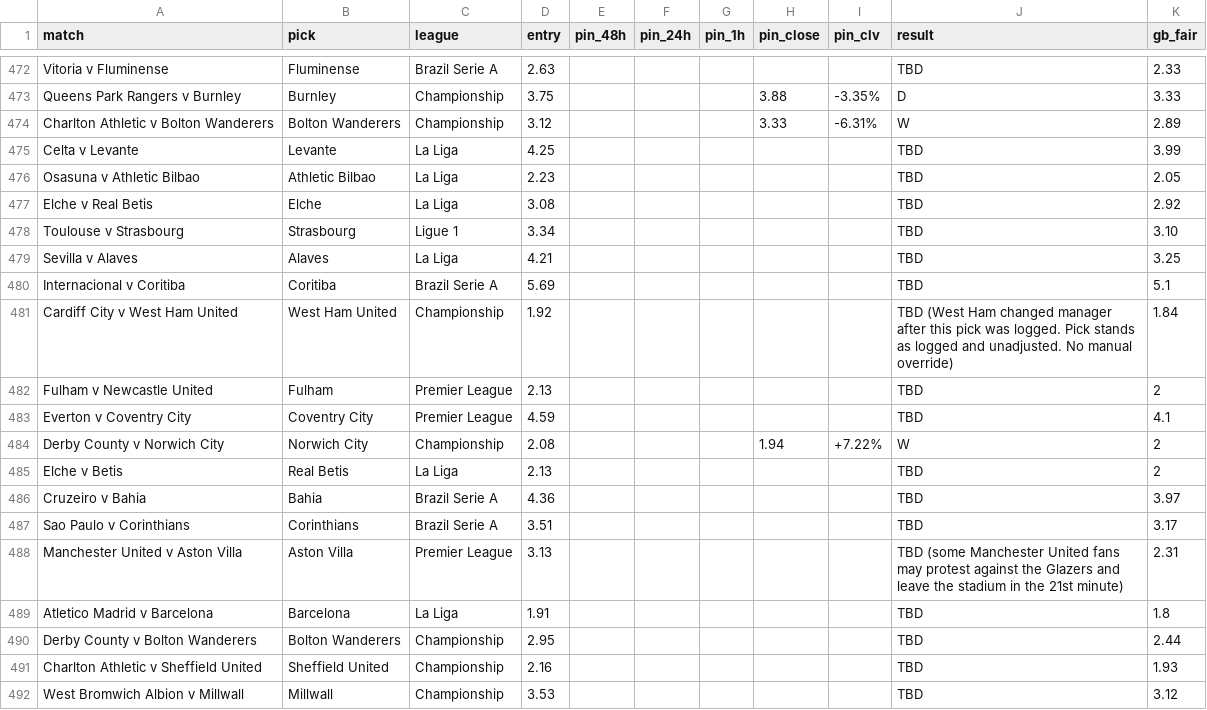
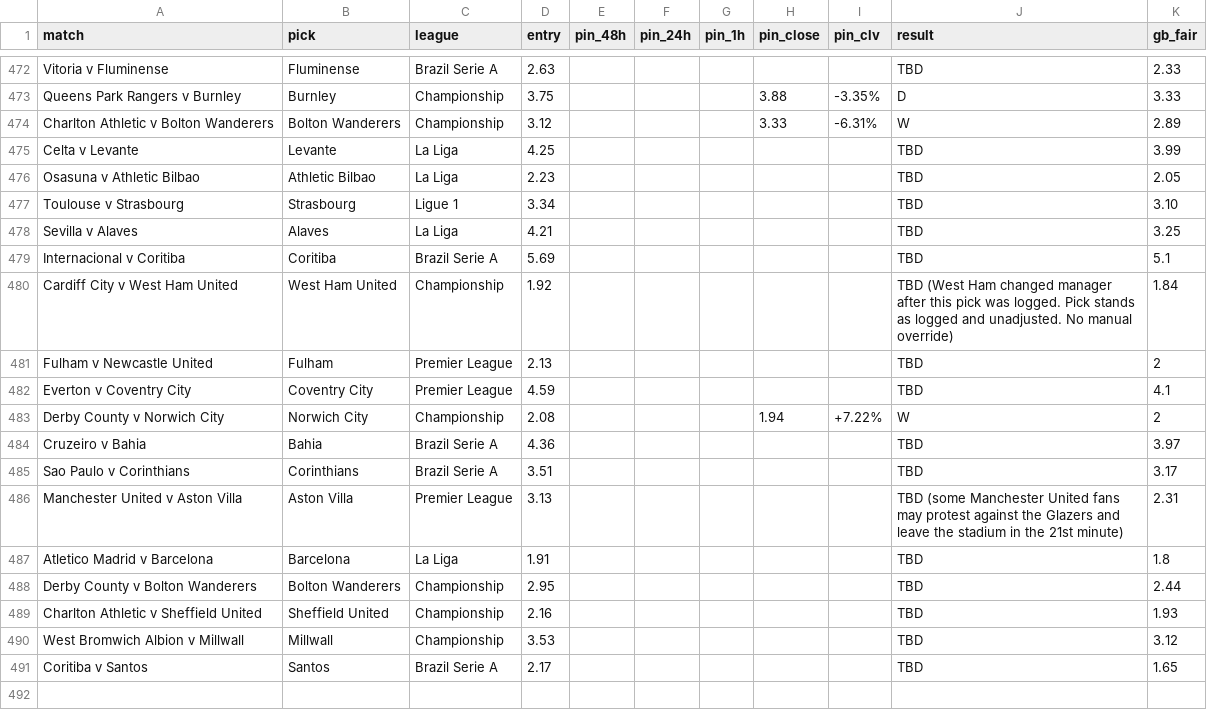
Before and after one commit to Rodzzinho/gamebreaker-clv-proof, a CSV file: pinnacle_clv_drift.csv, drawn as a sheet; only a part is shown, gaps mark what is left out; removed rows and columns are numbered as before the commit, all else as after; the diff names each change by its address in the sheet, - before the commit and + after, or states it on an @@ line.

```diff
--- a/pinnacle_clv_drift.csv
+++ b/pinnacle_clv_drift.csv
-row 477: Elche v Real Betis | Elche | La Liga | 3.08 |  |  |  |  |  | TBD | 2.92
-row 485: Elche v Betis | Real Betis | La Liga | 2.13 |  |  |  |  |  | TBD | 2
+row 491: Coritiba v Santos | Santos | Brazil Serie A | 2.17 |  |  |  |  |  | TBD | 1.65
```
